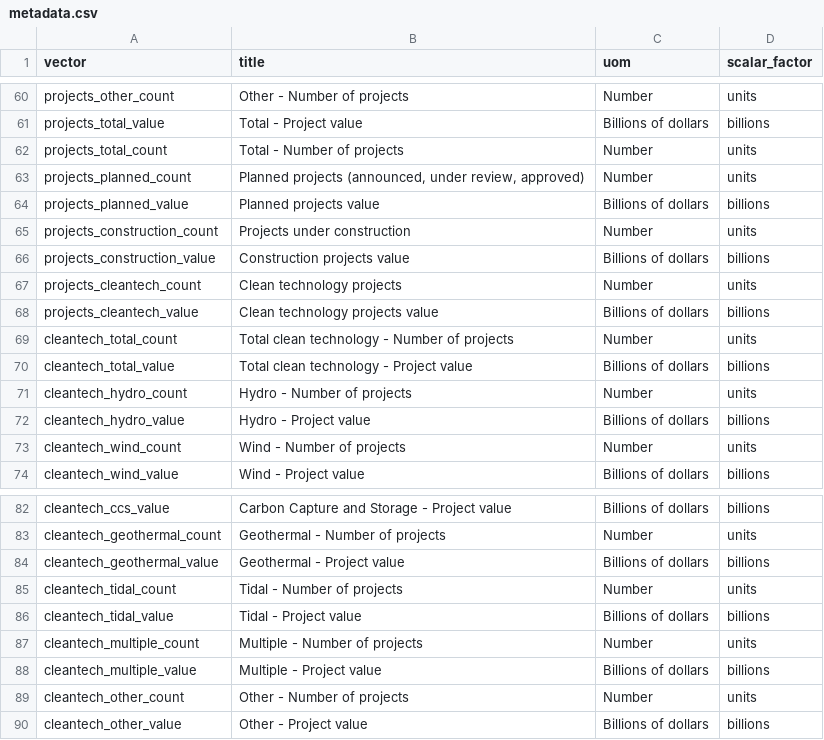
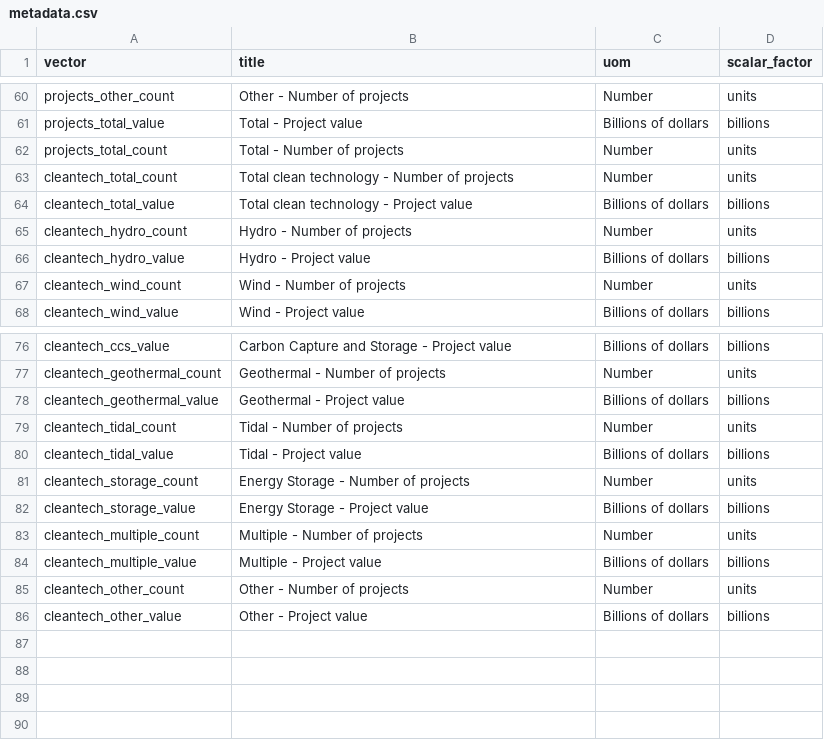
Before and after one commit to PierreNelson/NRCan_Energy_Fact_Book, a CSV file: public/data/metadata.csv, drawn as a sheet; only a part is shown, gaps mark what is left out.

```diff
--- a/public/data/metadata.csv
+++ b/public/data/metadata.csv
@@ -62,8 +62,2 @@ projects_total_value,Total - Project value,Billions of dollars,billions
 projects_total_count,Total - Number of projects,Number,units
-projects_planned_count,"Planned projects (announced, under review, approved)",Number,units
-projects_planned_value,Planned projects value,Billions of dollars,billions
-projects_construction_count,Projects under construction,Number,units
-projects_construction_value,Construction projects value,Billions of dollars,billions
-projects_cleantech_count,Clean technology projects,Number,units
-projects_cleantech_value,Clean technology projects value,Billions of dollars,billions
 cleantech_total_count,Total clean technology - Number of projects,Number,units
@@ -86,2 +80,4 @@ cleantech_tidal_count,Tidal - Number of projects,Number,units
 cleantech_tidal_value,Tidal - Project value,Billions of dollars,billions
+cleantech_storage_count,Energy Storage - Number of projects,Number,units
+cleantech_storage_value,Energy Storage - Project value,Billions of dollars,billions
 cleantech_multiple_count,Multiple - Number of projects,Number,units
```
Also changed, not shown: public/data/data.csv, 17 other files.
